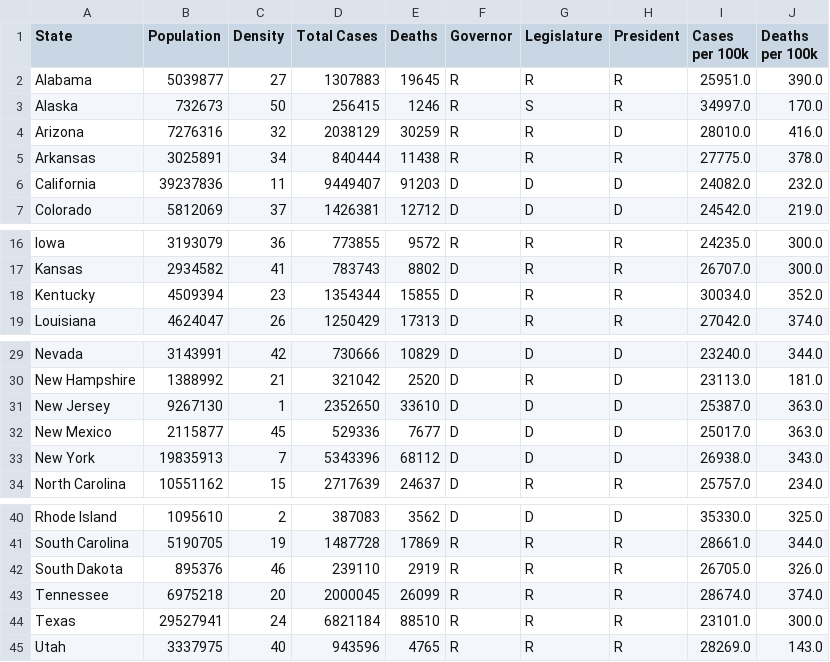
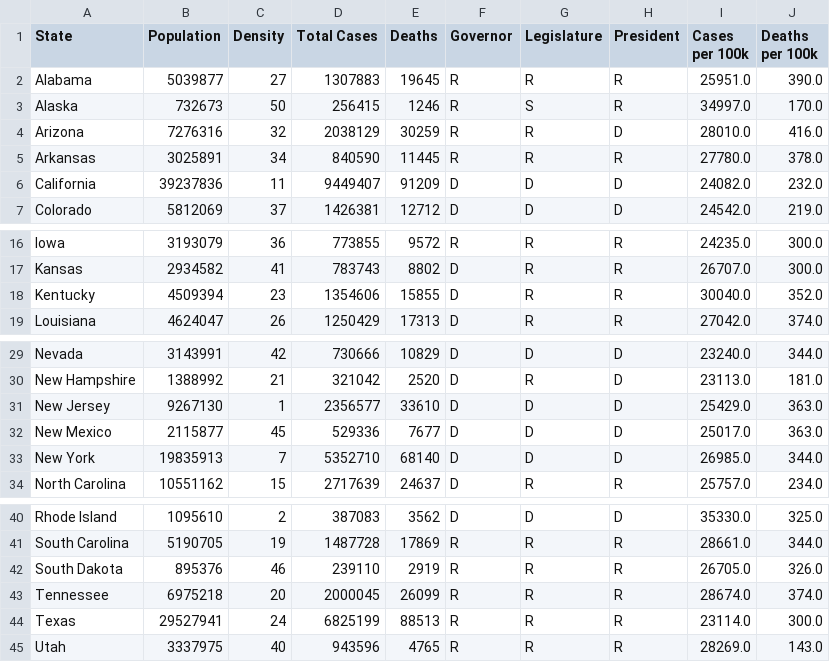
Before and after one commit to leeper50/CovidPythonGraph, a CSV file: data/combined.csv, drawn as a sheet; only a part is shown, gaps mark what is left out.

```diff
--- a/data/combined.csv
+++ b/data/combined.csv
@@ -4,4 +4,4 @@ Alaska,732673,50,256415,1246,R,S,R,34997.0,170.0
 Arizona,7276316,32,2038129,30259,R,R,D,28010.0,416.0
-Arkansas,3025891,34,840444,11438,R,R,R,27775.0,378.0
-California,39237836,11,9449407,91203,D,D,D,24082.0,232.0
+Arkansas,3025891,34,840590,11445,R,R,R,27780.0,378.0
+California,39237836,11,9449407,91209,D,D,D,24082.0,232.0
 Colorado,5812069,37,1426381,12712,D,D,D,24542.0,219.0
@@ -17,3 +17,3 @@ Iowa,3193079,36,773855,9572,R,R,R,24235.0,300.0
 Kansas,2934582,41,783743,8802,D,R,R,26707.0,300.0
-Kentucky,4509394,23,1354344,15855,D,R,R,30034.0,352.0
+Kentucky,4509394,23,1354606,15855,D,R,R,30040.0,352.0
 Louisiana,4624047,26,1250429,17313,D,R,R,27042.0,374.0
@@ -30,5 +30,5 @@ Nevada,3143991,42,730666,10829,D,D,D,23240.0,344.0
 New Hampshire,1388992,21,321042,2520,D,R,D,23113.0,181.0
-New Jersey,9267130,1,2352650,33610,D,D,D,25387.0,363.0
+New Jersey,9267130,1,2356577,33610,D,D,D,25429.0,363.0
 New Mexico,2115877,45,529336,7677,D,D,D,25017.0,363.0
-New York,19835913,7,5343396,68112,D,D,D,26938.0,343.0
+New York,19835913,7,5352710,68140,D,D,D,26985.0,344.0
 North Carolina,10551162,15,2717639,24637,D,R,R,25757.0,234.0
@@ -43,3 +43,3 @@ South Dakota,895376,46,239110,2919,R,R,R,26705.0,326.0
 Tennessee,6975218,20,2000045,26099,R,R,R,28674.0,374.0
-Texas,29527941,24,6821184,88510,R,R,R,23101.0,300.0
+Texas,29527941,24,6825199,88513,R,R,R,23114.0,300.0
 Utah,3337975,40,943596,4765,R,R,R,28269.0,143.0
```
Also changed, not shown: data/graph_data/02_total_cases.csv, 1 other file.
